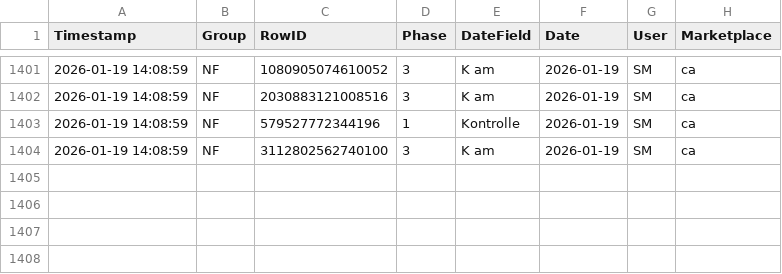
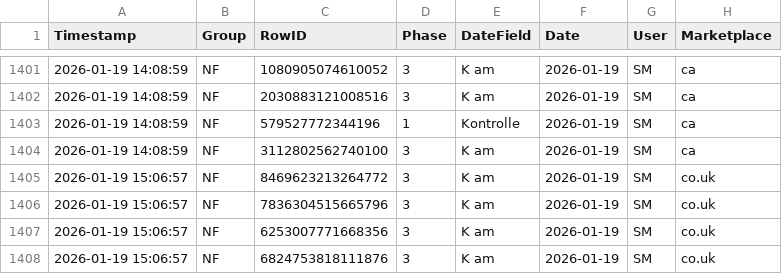
Before and after one commit to fmossig/smartsheet-tracker, a CSV file: tracking_data/change_history.csv, drawn as a sheet; only a part is shown, gaps mark what is left out.

```diff
--- a/tracking_data/change_history.csv
+++ b/tracking_data/change_history.csv
@@ -1404 +1404,5 @@ Timestamp,Group,RowID,Phase,DateField,Date,User,Marketplace
 2026-01-19 14:08:59,NF,3112802562740100,3,K am,2026-01-19,SM,ca
+2026-01-19 15:06:57,NF,8469623213264772,3,K am,2026-01-19,SM,co.uk
+2026-01-19 15:06:57,NF,7836304515665796,3,K am,2026-01-19,SM,co.uk
+2026-01-19 15:06:57,NF,6253007771668356,3,K am,2026-01-19,SM,co.uk
+2026-01-19 15:06:57,NF,6824753818111876,3,K am,2026-01-19,SM,co.uk
```
Also changed, not shown: 1 other file.
